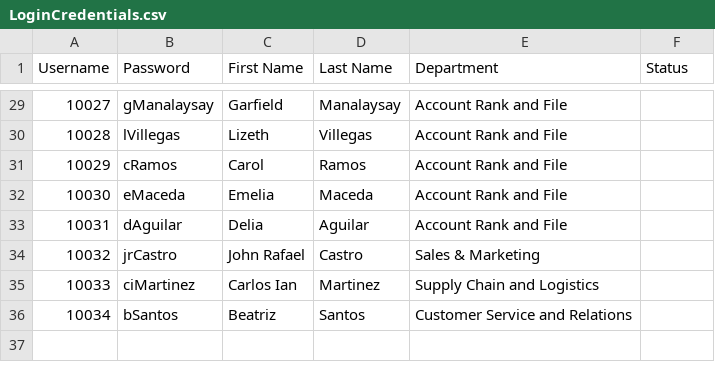
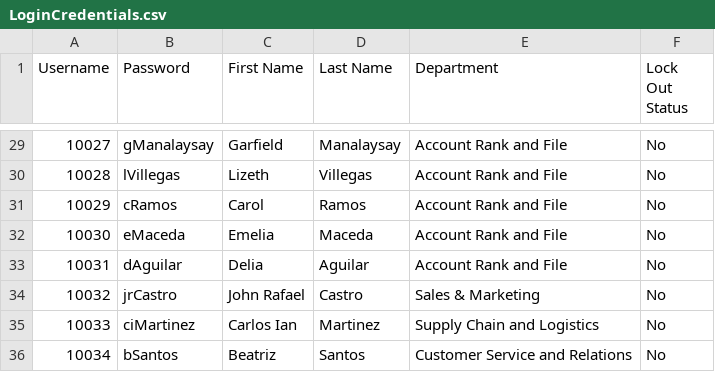
Before and after one commit to TheAlgorithmov/MO-IT103-MotorPH, a CSV file: MotorPHPayrollGR/src/com/csv/LoginCredentials.csv, drawn as a sheet; only a part is shown, gaps mark what is left out; the diff covers the shown part only.

```diff
--- a/MotorPHPayrollGR/src/com/csv/LoginCredentials.csv
+++ b/MotorPHPayrollGR/src/com/csv/LoginCredentials.csv
@@ -1 +1 @@
-"Username","Password","First Name"," Last Name","Department","Status"
+Username,Password,First Name, Last Name,Department,Lock Out Status
@@ -29,8 +29,8 @@
-"10027","gManalaysay","Garfield","Manalaysay","Account Rank and File",""
-"10028","lVillegas","Lizeth","Villegas","Account Rank and File",""
-"10029","cRamos","Carol","Ramos","Account Rank and File",""
-"10030","eMaceda","Emelia","Maceda","Account Rank and File",""
-"10031","dAguilar","Delia","Aguilar","Account Rank and File",""
-"10032","jrCastro","John Rafael","Castro","Sales & Marketing",""
-"10033","ciMartinez","Carlos Ian","Martinez","Supply Chain and Logistics",""
-"10034","bSantos","Beatriz","Santos","Customer Service and Relations",""
+10027,gManalaysay,Garfield,Manalaysay,Account Rank and File,No
+10028,lVillegas,Lizeth,Villegas,Account Rank and File,No
+10029,cRamos,Carol,Ramos,Account Rank and File,No
+10030,eMaceda,Emelia,Maceda,Account Rank and File,No
+10031,dAguilar,Delia,Aguilar,Account Rank and File,No
+10032,jrCastro,John Rafael,Castro,Sales & Marketing,No
+10033,ciMartinez,Carlos Ian,Martinez,Supply Chain and Logistics,No
+10034,bSantos,Beatriz,Santos,Customer Service and Relations,No
```
Also changed, not shown: 27 edited cells elsewhere in this file, MotorPHPayrollGR/src/com/csv/DTR/DTRPayrollStatus.csv, MotorPHPayrollGR/src/com/csv/EmpDataChangeLogs.csv, 15 other files.
